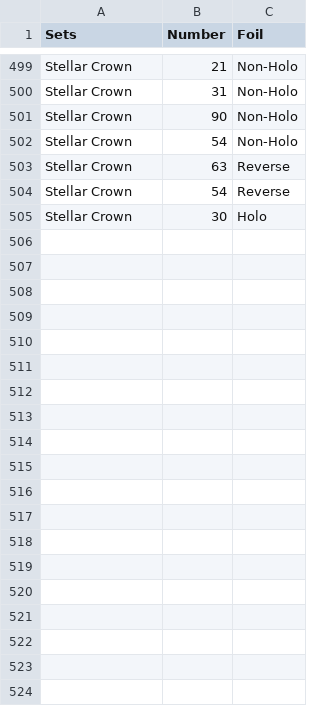
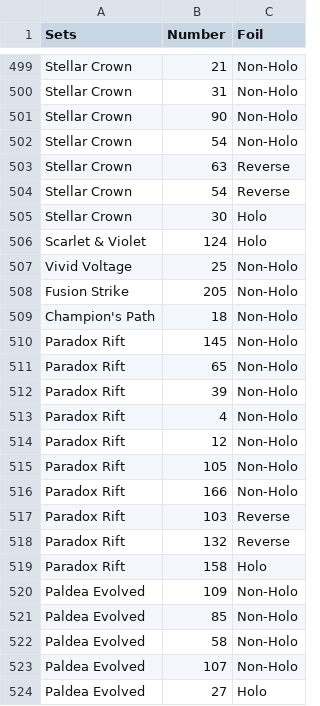
Before and after one commit to JihunKimCode/Card-Storage-V2, a CSV file: pokemon_cards_v2.csv, drawn as a sheet; only a part is shown, gaps mark what is left out; the diff covers the shown part only; the diff names each change by its address in the sheet, - before the commit and + after, or states it on an @@ line.

```diff
--- a/pokemon_cards_v2.csv
+++ b/pokemon_cards_v2.csv
+row 506: Scarlet & Violet | 124 | Holo
+row 507: Vivid Voltage | 25 | Non-Holo
+row 508: Fusion Strike | 205 | Non-Holo
+row 509: Champion's Path | 18 | Non-Holo
+row 510: Paradox Rift | 145 | Non-Holo
+row 511: Paradox Rift | 65 | Non-Holo
+row 512: Paradox Rift | 39 | Non-Holo
+row 513: Paradox Rift | 4 | Non-Holo
+row 514: Paradox Rift | 12 | Non-Holo
+row 515: Paradox Rift | 105 | Non-Holo
+row 516: Paradox Rift | 166 | Non-Holo
+row 517: Paradox Rift | 103 | Reverse
+row 518: Paradox Rift | 132 | Reverse
+row 519: Paradox Rift | 158 | Holo
+row 520: Paldea Evolved | 109 | Non-Holo
+row 521: Paldea Evolved | 85 | Non-Holo
+row 522: Paldea Evolved | 58 | Non-Holo
+row 523: Paldea Evolved | 107 | Non-Holo
+row 524: Paldea Evolved | 27 | Holo
```
Also changed, not shown: 11 added rows and 2 edited cells elsewhere in this file, 1 other file.
